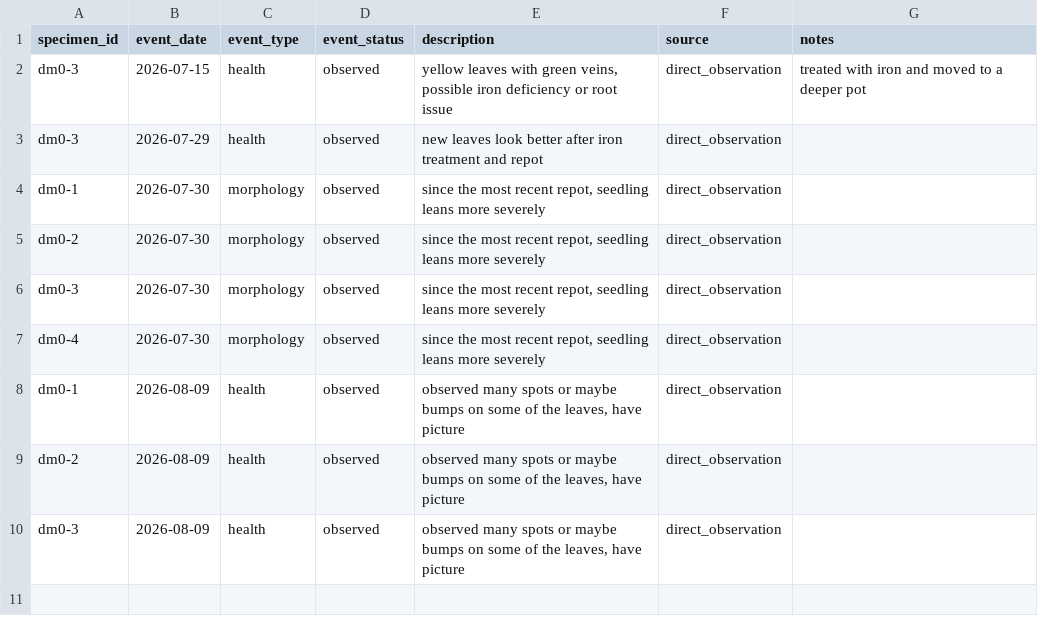
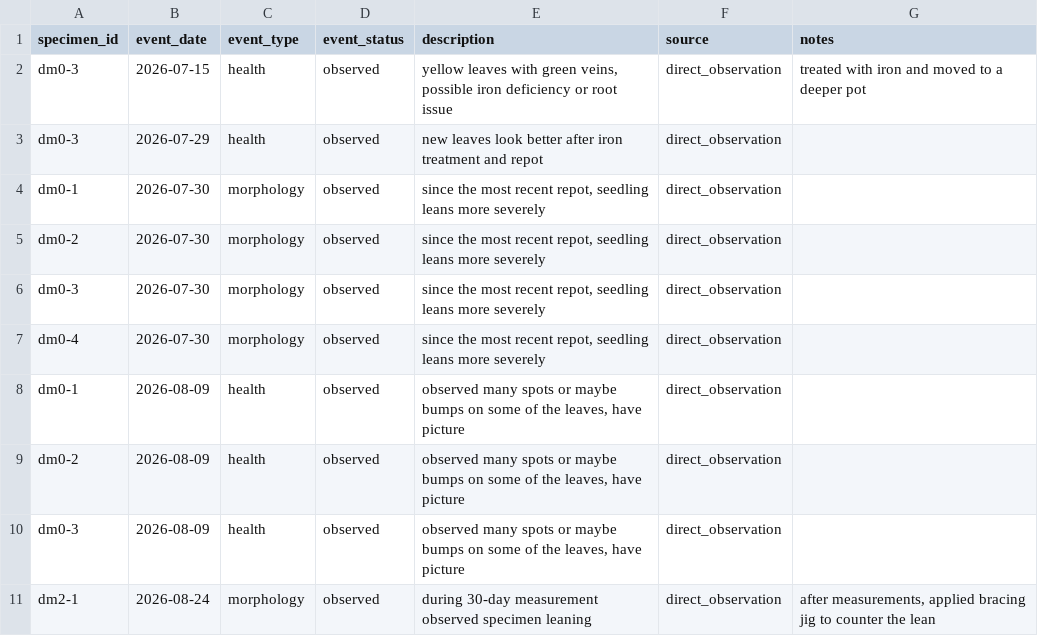
Before and after one commit to 0xa08ab242/theophrastus-sieve, a CSV file: data/events.csv, drawn as a sheet.

```diff
--- a/data/events.csv
+++ b/data/events.csv
@@ -10 +10,2 @@
 "dm0-3",2026-08-09,"health","observed","observed many spots or maybe bumps on some of the leaves, have picture","direct_observation",
+"dm2-1",2026-08-24,"morphology","observed","during 30-day measurement observed specimen leaning","direct_observation","after measurements, applied bracing jig to counter the lean"
```
Also changed, not shown: data/individuals.csv, data/measurements.csv.
